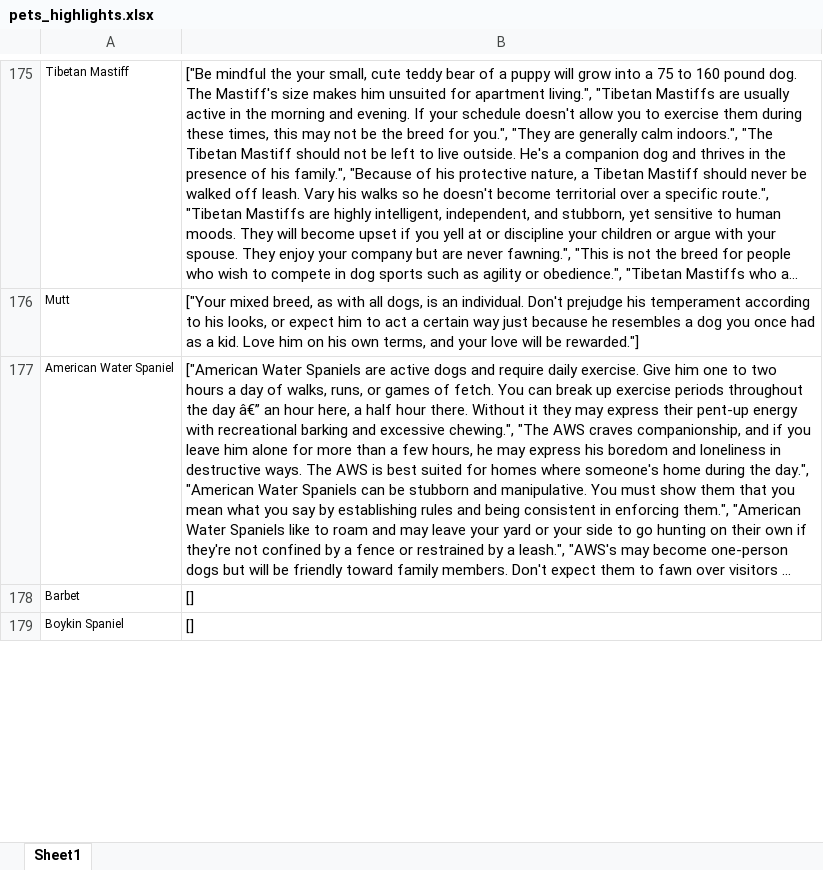
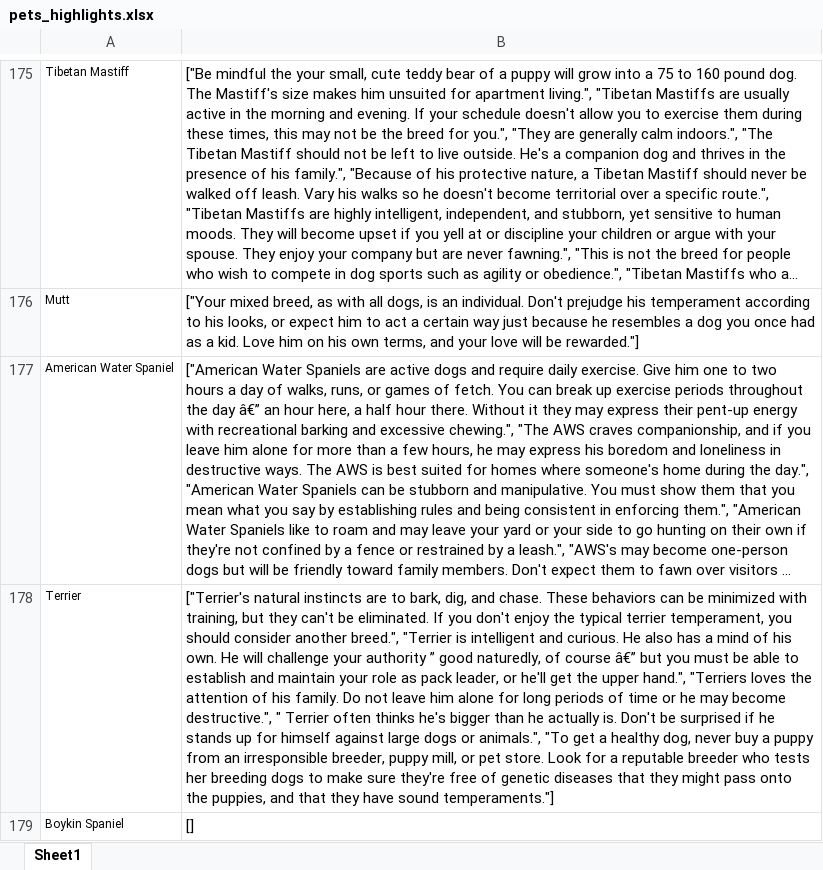
Before and after one commit to adibalamir/Pawsibilities, an Excel workbook: db/pets_highlights.xlsx, sheet Sheet1, drawn as a sheet; only a part is shown, gaps mark what is left out; long unchanged cells end in …; values as stored, in another font and other column widths than the file's, no borders; removed rows and columns are numbered as before the commit, all else as after; the diff covers the shown part only; the diff names each change by its address in the sheet, - before the commit and + after, or states it on an @@ line.

```diff
--- a/db/pets_highlights.xlsx (sheet Sheet1)
+++ b/db/pets_highlights.xlsx (sheet Sheet1)
-row 178: Barbet | []
+row 178: Terrier | ["Terrier's natural instincts are to bark, dig, and chase. These behaviors can be minimized with training, but they can't be eliminated. If you don't enjoy the typical terrier temperament, you should consider another breed.", "Terrier is intelligent and curious. He also has a mind of his own. He will challenge your authority ” good naturedly, of course â€” but you must be able to establish and maintain your role as pack leader, or he'll get the upper hand.", "Terriers loves the attention of his family. Do not leave him alone for long periods of time or he may become destructive.", " Terrier often thinks he's bigger than he actually is. Don't be surprised if he stands up for himself against large dogs or animals.", "To get a healthy dog, never buy a puppy from an irresponsible breeder, puppy mill, or pet store. Look for a reputable breeder who tests her breeding dogs to make sure they're free of genetic diseases that they might pass onto the puppies, and that they have sound temperaments."]
```
Also changed, not shown: 7 added rows, 5 removed rows and 3 edited cells elsewhere in this sheet, 1 other file.
